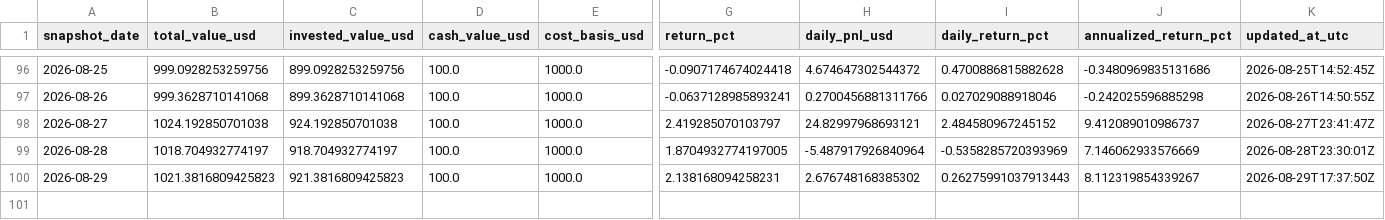
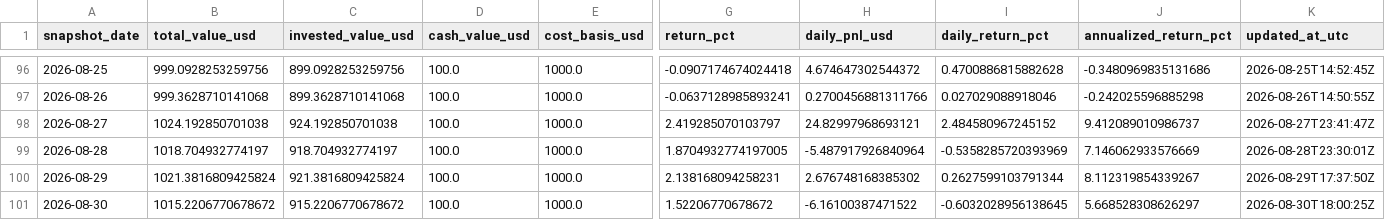
Before and after one commit to linjiw/quant-learn, a CSV file: data/portfolio/ai_portfolio_summary.csv, drawn as a sheet; only a part is shown, gaps mark what is left out; rows hold the shown columns only; the diff names each change by its address in the sheet, - before the commit and + after, or states it on an @@ line.

```diff
--- a/data/portfolio/ai_portfolio_summary.csv
+++ b/data/portfolio/ai_portfolio_summary.csv
-B100 (total_value_usd): 1021.3816809425823
+B100 (total_value_usd): 1021.3816809425824
-C100 (invested_value_usd): 921.3816809425823
+C100 (invested_value_usd): 921.3816809425824
-I100 (daily_return_pct): 0.26275991037913443
+I100 (daily_return_pct): 0.2627599103791344
+row 101: 2026-08-30 | 1015.2206770678672 | 915.2206770678672 | 100.0 | 1000.0 | 1.52206770678672 | -6.16100387471522 | -0.6032028956138645 | 5.668528308626297 | 2026-08-30T18:00:25Z
```
Also changed, not shown: data/portfolio/ai_portfolio_snapshots.csv.
